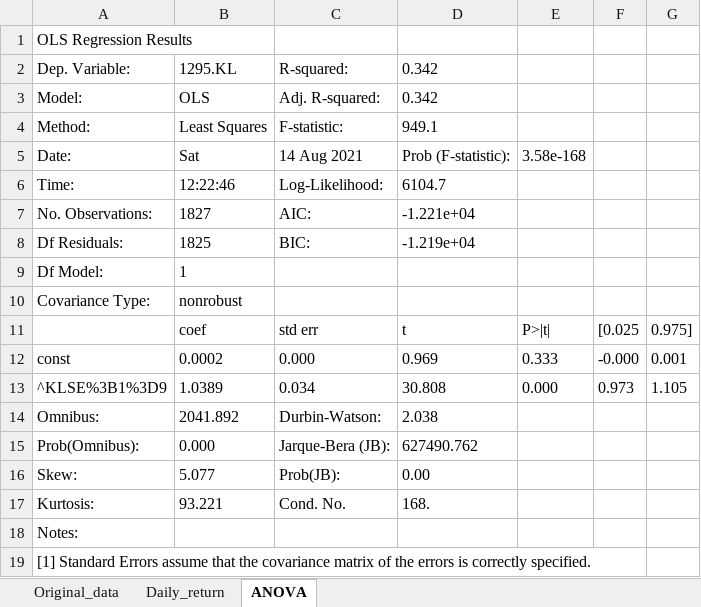
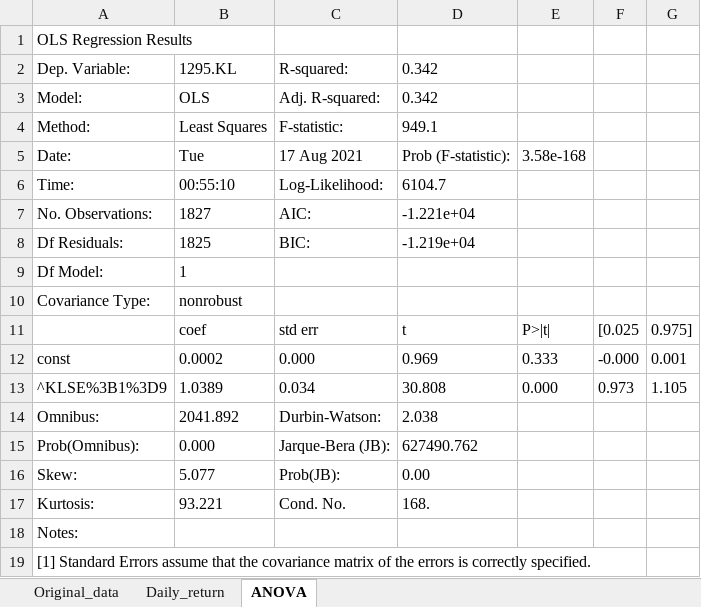
Before and after one commit to rogerloh-acc/Finance-Model-, an Excel workbook: Beta/Historical Beta/Beta_1295.KL.xlsx, sheet ANOVA, drawn as a sheet; values as stored, in another font and other column widths than the file's, no borders; charts and pictures not drawn; the diff names each change by its address in the sheet, - before the commit and + after, or states it on an @@ line.

```diff
--- a/Beta/Historical Beta/Beta_1295.KL.xlsx (sheet ANOVA)
+++ b/Beta/Historical Beta/Beta_1295.KL.xlsx (sheet ANOVA)
-B5: Sat
+B5: Tue
-C5: 14 Aug 2021
+C5: 17 Aug 2021
-B6: 12:22:46
+B6: 00:55:10
```
Also changed, not shown: charts or pictures, 1 other file.
